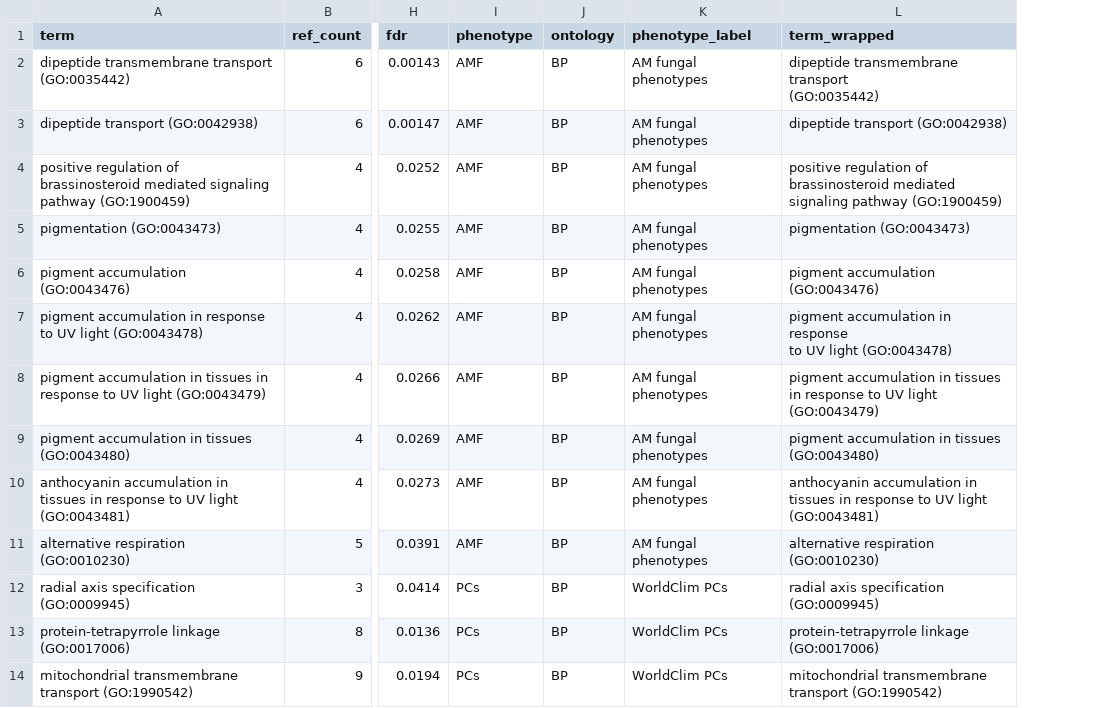
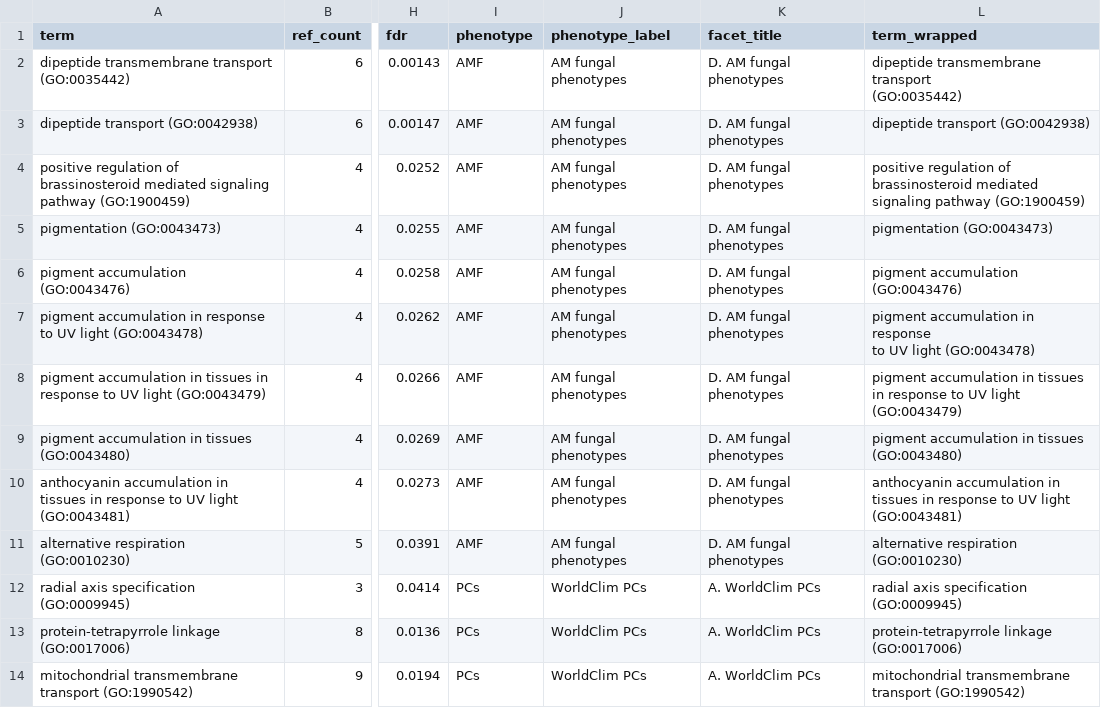
Before and after one commit to nirwan1265/Landadapt, a CSV file: results/tables/GO_terms/Maize_shared_ge3_GO_BP_top10_fold_for_plot.csv, drawn as a sheet; only a part is shown, gaps mark what is left out; removed rows and columns are numbered as before the commit, all else as after; the diff names each change by its address in the sheet, - before the commit and + after, or states it on an @@ line.

```diff
--- a/results/tables/GO_terms/Maize_shared_ge3_GO_BP_top10_fold_for_plot.csv
+++ b/results/tables/GO_terms/Maize_shared_ge3_GO_BP_top10_fold_for_plot.csv
-column J (ontology), rows 2-14: all BP
+column K (facet_title), rows 2-14: D. AM fungal phenotypes | D. AM fungal phenotypes | D. AM fungal phenotypes | D. AM fungal phenotypes | D. AM fungal phenotypes | D. AM fungal phenotypes | D. AM fungal phenotypes | D. AM fungal phenotypes | D. AM fungal phenotypes | D. AM fungal phenotypes | A. WorldClim PCs | A. WorldClim PCs | A. WorldClim PCs
```
Also changed, not shown: 23 other files.
